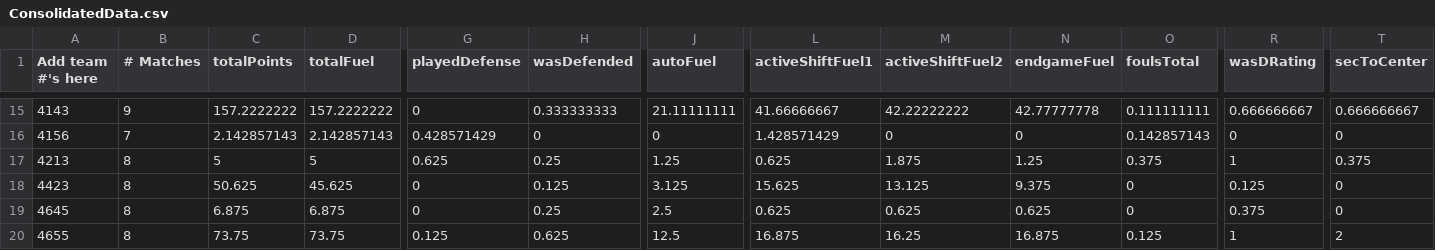
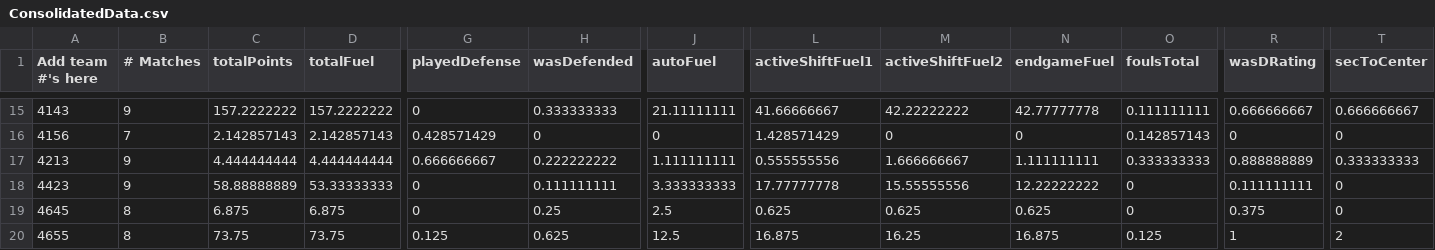
Before and after one commit to btmartin/btmartin.github.io, a CSV file: Scouting/ConsolidatedData.csv, drawn as a sheet; only a part is shown, gaps mark what is left out; the diff covers the shown part only; the diff names each change by its address in the sheet, - before the commit and + after, or states it on an @@ line.

```diff
--- a/Scouting/ConsolidatedData.csv
+++ b/Scouting/ConsolidatedData.csv
-B17:B18 (# Matches): 8
+B17:B18 (# Matches): 9
-C17 (totalPoints): 5
+C17 (totalPoints): 4.444444444
-D17 (totalFuel): 5
+D17 (totalFuel): 4.444444444
-G17 (playedDefense): 0.625
+G17 (playedDefense): 0.666666667
-H17 (wasDefended): 0.25
+H17 (wasDefended): 0.222222222
-J17 (autoFuel): 1.25
+J17 (autoFuel): 1.111111111
-L17 (activeShiftFuel1): 0.625
+L17 (activeShiftFuel1): 0.555555556
-M17 (activeShiftFuel2): 1.875
+M17 (activeShiftFuel2): 1.666666667
-N17 (endgameFuel): 1.25
+N17 (endgameFuel): 1.111111111
-O17 (foulsTotal): 0.375
+O17 (foulsTotal): 0.333333333
-R17 (wasDRating): 1
+R17 (wasDRating): 0.888888889
-T17 (secToCenter): 0.375
+T17 (secToCenter): 0.333333333
-C18 (totalPoints): 50.625
+C18 (totalPoints): 58.88888889
-D18 (totalFuel): 45.625
+D18 (totalFuel): 53.33333333
-H18 (wasDefended): 0.125
+H18 (wasDefended): 0.111111111
-J18 (autoFuel): 3.125
+J18 (autoFuel): 3.333333333
-L18 (activeShiftFuel1): 15.625
+L18 (activeShiftFuel1): 17.77777778
-M18 (activeShiftFuel2): 13.125
+M18 (activeShiftFuel2): 15.55555556
-N18 (endgameFuel): 9.375
+N18 (endgameFuel): 12.22222222
-R18 (wasDRating): 0.125
+R18 (wasDRating): 0.111111111
```
Also changed, not shown: 45 edited cells elsewhere in this file, Scouting/ScoutingData.csv.
